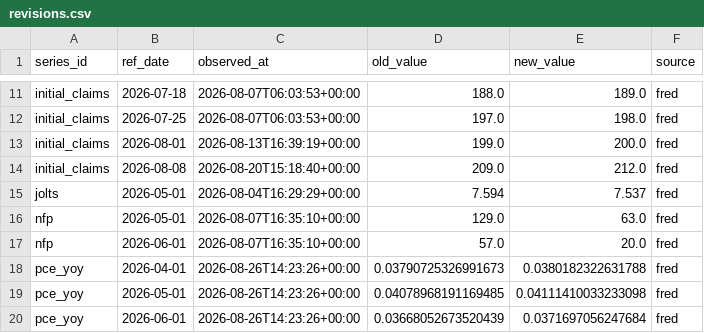
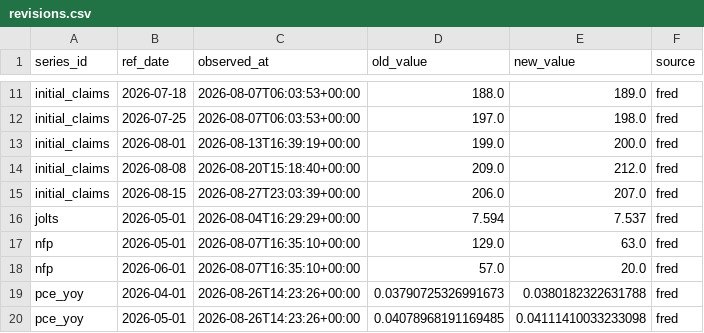
Before and after one commit to greyx9-sketch/macro, a CSV file: 시황/data/revisions.csv, drawn as a sheet; only a part is shown, gaps mark what is left out; the shorter side is filled out with more unchanged rows.

```diff
--- a/시황/data/revisions.csv
+++ b/시황/data/revisions.csv
@@ -14,2 +14,3 @@ initial_claims,2026-08-01,2026-08-13T16:39:19+00:00,199.0,200.0,fred
 initial_claims,2026-08-08,2026-08-20T15:18:40+00:00,209.0,212.0,fred
+initial_claims,2026-08-15,2026-08-27T23:03:39+00:00,206.0,207.0,fred
 jolts,2026-05-01,2026-08-04T16:29:29+00:00,7.594,7.537,fred
```
Also changed, not shown: 시황/data/fetch_log.csv, 4 other files.
